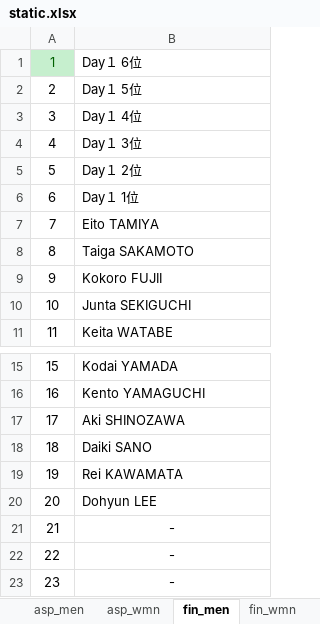
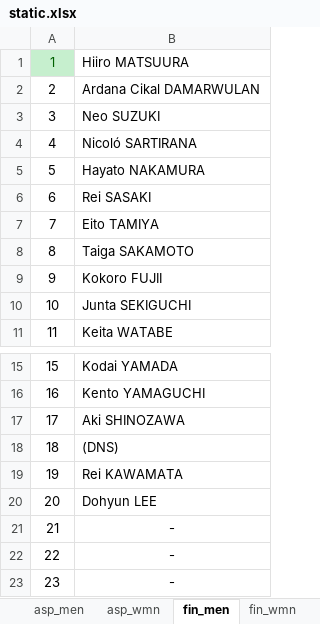
Before and after one commit to rainyt4iyo/the1, an Excel workbook: static.xlsx, sheet fin_men, drawn as a sheet; only a part is shown, gaps mark what is left out; values as stored, in another font and other column widths than the file's, no borders; the diff names each change by its address in the sheet, - before the commit and + after, or states it on an @@ line.

```diff
--- a/static.xlsx (sheet fin_men)
+++ b/static.xlsx (sheet fin_men)
-B1: Day１ 6位
+B1: Hiiro MATSUURA
-B2: Day１ 5位
+B2: Ardana Cikal DAMARWULAN
-B3: Day１ 4位
+B3: Neo SUZUKI
-B4: Day１ 3位
+B4: Nicoló SARTIRANA
-B5: Day１ 2位
+B5: Hayato NAKAMURA
-B6: Day１ 1位
+B6: Rei SASAKI
-B18: Daiki SANO
+B18: (DNS)
```
Also changed, not shown: sheet fin_wmn, 2 other files.
